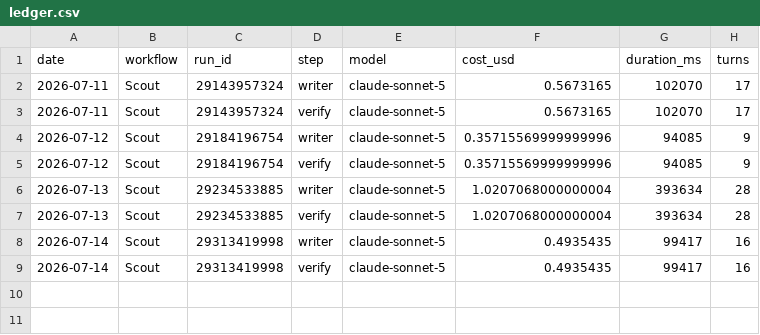
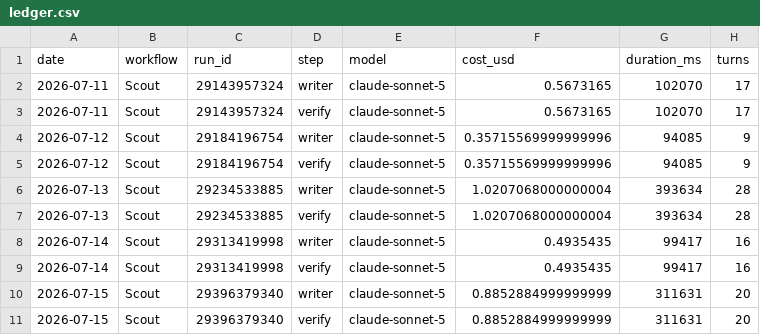
Before and after one commit to albertogrande/claude-code, a CSV file: usage/ledger.csv, drawn as a sheet; the diff names each change by its address in the sheet, - before the commit and + after, or states it on an @@ line.

```diff
--- a/usage/ledger.csv
+++ b/usage/ledger.csv
+row 10: 2026-07-15 | Scout | 29396379340 | writer | claude-sonnet-5 | 0.8852884999999999 | 311631 | 20
+row 11: 2026-07-15 | Scout | 29396379340 | verify | claude-sonnet-5 | 0.8852884999999999 | 311631 | 20
```
Also changed, not shown: 2 other files.
